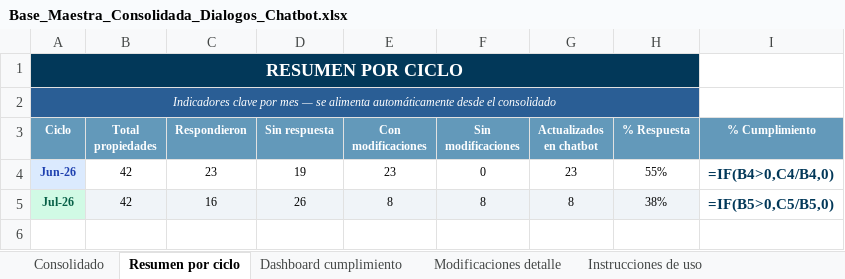
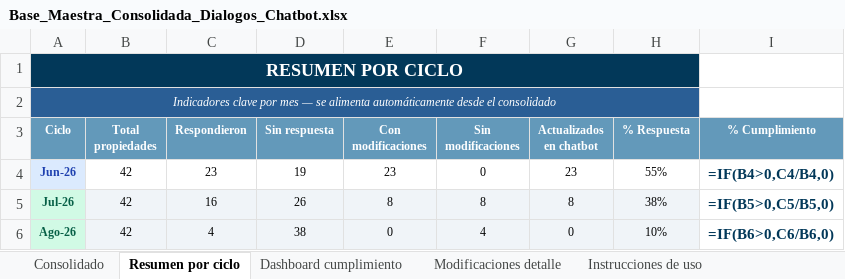
Before and after one commit to santiagocristancho0722/seguimiento-dialogos-chatbot-ghl, an Excel workbook: Base_Maestra_Consolidada_Dialogos_Chatbot.xlsx, sheet Resumen por ciclo, drawn as a sheet; values as stored, in another font and other column widths than the file's, no borders; formulas without a stored value are shown as written; conditional formats not drawn; the diff names each change by its address in the sheet, - before the commit and + after, or states it on an @@ line.

```diff
--- a/Base_Maestra_Consolidada_Dialogos_Chatbot.xlsx (sheet Resumen por ciclo)
+++ b/Base_Maestra_Consolidada_Dialogos_Chatbot.xlsx (sheet Resumen por ciclo)
+row 6: Ago-26 | 42 | 4 | 38 | 0 | 4 | 0 | 10% | =IF(B6>0,C6/B6,0)
```
Also changed, not shown: sheet Consolidado, sheet Dashboard cumplimiento, 1 other file.
